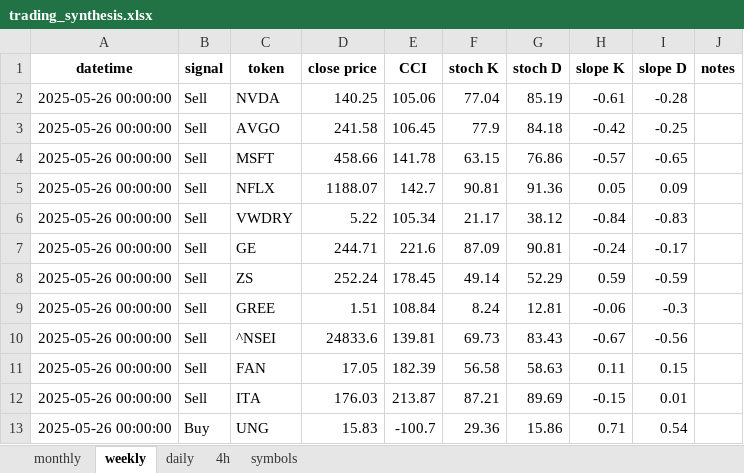
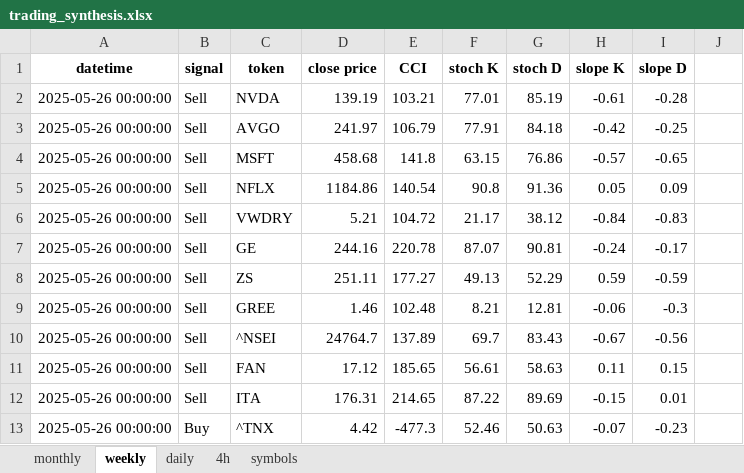
Before and after one commit to tomfahndrich/Roger_trading_syst, an Excel workbook: trading_synthesis.xlsx, sheet weekly, drawn as a sheet; only a part is shown; the shorter side is filled out with more unchanged rows; values as stored, in another font and other column widths than the file's, no borders; the diff covers the shown part only; the diff names each change by its address in the sheet, - before the commit and + after, or states it on an @@ line.

Commit message:
trend columns addition - still need to fix notes

```diff
--- a/trading_synthesis.xlsx (sheet weekly)
+++ b/trading_synthesis.xlsx (sheet weekly)
-J1: notes
+J1: (empty)
-D2 (close price): 140.25
+D2 (close price): 139.19
-E2 (CCI): 105.06
+E2 (CCI): 103.21
-F2 (stoch K): 77.04
+F2 (stoch K): 77.01
-D3 (close price): 241.58
+D3 (close price): 241.97
-E3 (CCI): 106.45
+E3 (CCI): 106.79
-F3 (stoch K): 77.9
+F3 (stoch K): 77.91
-D4 (close price): 458.66
+D4 (close price): 458.68
-E4 (CCI): 141.78
+E4 (CCI): 141.8
-D5 (close price): 1188.07
+D5 (close price): 1184.86
-E5 (CCI): 142.7
+E5 (CCI): 140.54
-F5 (stoch K): 90.81
+F5 (stoch K): 90.8
-D6 (close price): 5.22
+D6 (close price): 5.21
-E6 (CCI): 105.34
+E6 (CCI): 104.72
-D7 (close price): 244.71
+D7 (close price): 244.16
-E7 (CCI): 221.6
+E7 (CCI): 220.78
-F7 (stoch K): 87.09
+F7 (stoch K): 87.07
-D8 (close price): 252.24
+D8 (close price): 251.11
-E8 (CCI): 178.45
+E8 (CCI): 177.27
-F8 (stoch K): 49.14
+F8 (stoch K): 49.13
-D9 (close price): 1.51
+D9 (close price): 1.46
-E9 (CCI): 108.84
+E9 (CCI): 102.48
-F9 (stoch K): 8.24
+F9 (stoch K): 8.21
-D10 (close price): 24833.6
+D10 (close price): 24764.7
-E10 (CCI): 139.81
+E10 (CCI): 137.89
-F10 (stoch K): 69.73
+F10 (stoch K): 69.7
-D11 (close price): 17.05
+D11 (close price): 17.12
-E11 (CCI): 182.39
+E11 (CCI): 185.65
-F11 (stoch K): 56.58
+F11 (stoch K): 56.61
-D12 (close price): 176.03
+D12 (close price): 176.31
-E12 (CCI): 213.87
+E12 (CCI): 214.65
-F12 (stoch K): 87.21
+F12 (stoch K): 87.22
+row 13: 2025-05-26 00:00:00 | Buy | ^TNX | 4.42 | -477.3 | 52.46 | 50.63 | -0.07 | -0.23
```
Also changed, not shown: 9 added rows, 9 removed rows and 2 edited cells elsewhere in this sheet, sheet 4h, sheet daily, sheet monthly, 4 other files.
